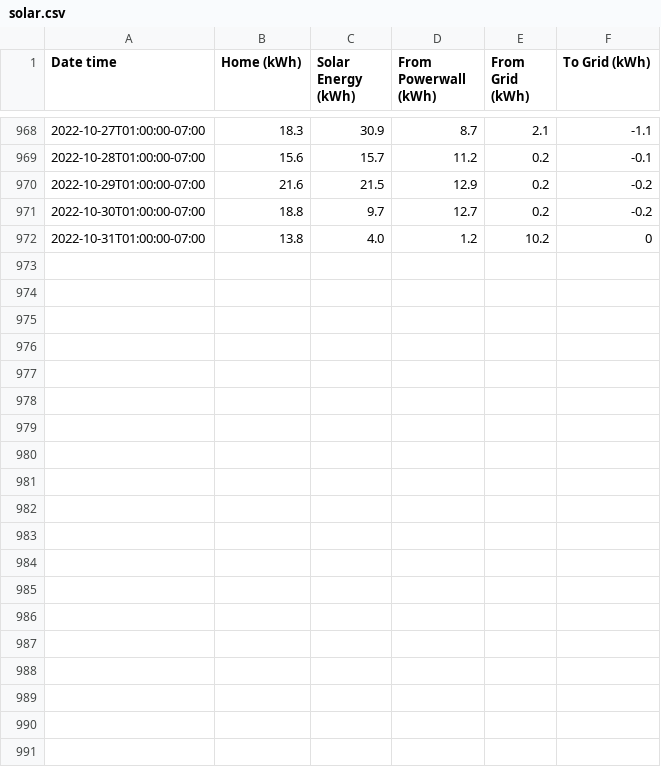
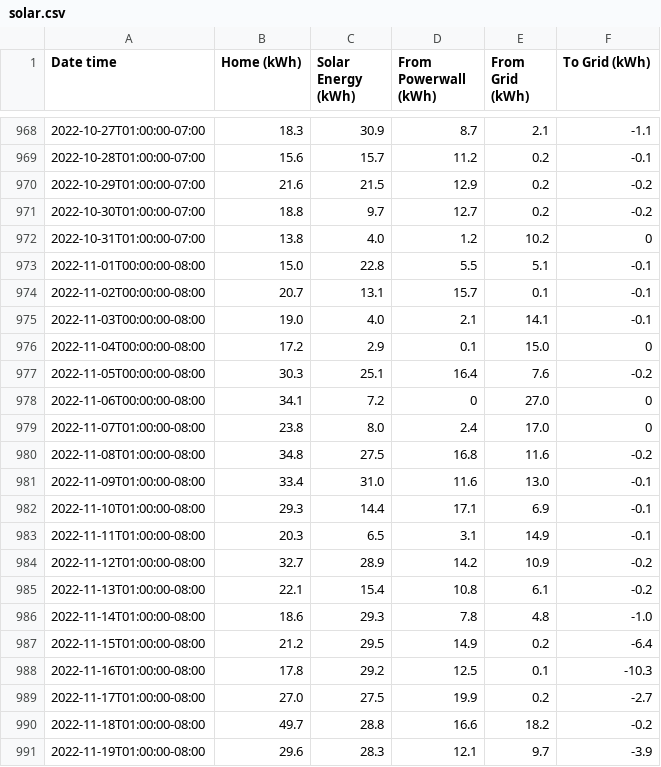
Before and after one commit to craigahobbs/solar, a CSV file: data/solar.csv, drawn as a sheet; only a part is shown, gaps mark what is left out; the diff covers the shown part only; the diff names each change by its address in the sheet, - before the commit and + after, or states it on an @@ line.

```diff
--- a/data/solar.csv
+++ b/data/solar.csv
+row 973: 2022-11-01T00:00:00-08:00 | 15.0 | 22.8 | 5.5 | 5.1 | -0.1
+row 974: 2022-11-02T00:00:00-08:00 | 20.7 | 13.1 | 15.7 | 0.1 | -0.1
+row 975: 2022-11-03T00:00:00-08:00 | 19.0 | 4.0 | 2.1 | 14.1 | -0.1
+row 976: 2022-11-04T00:00:00-08:00 | 17.2 | 2.9 | 0.1 | 15.0 | 0
+row 977: 2022-11-05T00:00:00-08:00 | 30.3 | 25.1 | 16.4 | 7.6 | -0.2
+row 978: 2022-11-06T00:00:00-08:00 | 34.1 | 7.2 | 0 | 27.0 | 0
+row 979: 2022-11-07T01:00:00-08:00 | 23.8 | 8.0 | 2.4 | 17.0 | 0
+row 980: 2022-11-08T01:00:00-08:00 | 34.8 | 27.5 | 16.8 | 11.6 | -0.2
+row 981: 2022-11-09T01:00:00-08:00 | 33.4 | 31.0 | 11.6 | 13.0 | -0.1
+row 982: 2022-11-10T01:00:00-08:00 | 29.3 | 14.4 | 17.1 | 6.9 | -0.1
+row 983: 2022-11-11T01:00:00-08:00 | 20.3 | 6.5 | 3.1 | 14.9 | -0.1
+row 984: 2022-11-12T01:00:00-08:00 | 32.7 | 28.9 | 14.2 | 10.9 | -0.2
+row 985: 2022-11-13T01:00:00-08:00 | 22.1 | 15.4 | 10.8 | 6.1 | -0.2
+row 986: 2022-11-14T01:00:00-08:00 | 18.6 | 29.3 | 7.8 | 4.8 | -1.0
+row 987: 2022-11-15T01:00:00-08:00 | 21.2 | 29.5 | 14.9 | 0.2 | -6.4
+row 988: 2022-11-16T01:00:00-08:00 | 17.8 | 29.2 | 12.5 | 0.1 | -10.3
+row 989: 2022-11-17T01:00:00-08:00 | 27.0 | 27.5 | 19.9 | 0.2 | -2.7
+row 990: 2022-11-18T01:00:00-08:00 | 49.7 | 28.8 | 16.6 | 18.2 | -0.2
+row 991: 2022-11-19T01:00:00-08:00 | 29.6 | 28.3 | 12.1 | 9.7 | -3.9
```
Also changed, not shown: 11 added rows elsewhere in this file, data/auto.csv, data/hvac.csv, 1 other file.
